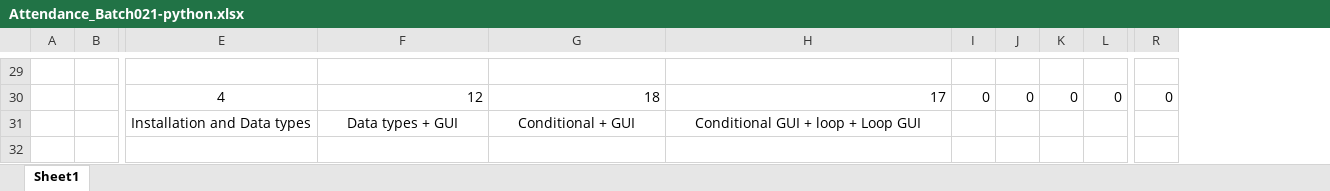
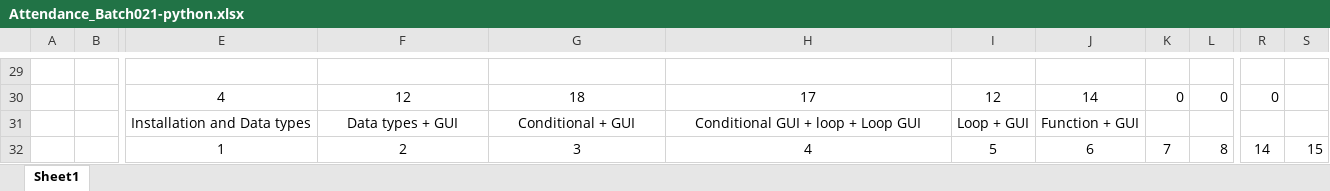
Before and after one commit to shr34sachin/workspace_python_2024_GrpI, an Excel workbook: Attendance_Batch021-python.xlsx, sheet Sheet1, drawn as a sheet; only a part is shown, gaps mark what is left out; values as stored, in another font and other column widths than the file's, no borders; removed rows and columns are numbered as before the commit, all else as after; rows hold the shown columns only; the diff covers the shown part only; the diff names each change by its address in the sheet, - before the commit and + after, or states it on an @@ line.

```diff
--- a/Attendance_Batch021-python.xlsx (sheet Sheet1)
+++ b/Attendance_Batch021-python.xlsx (sheet Sheet1)
-column I, row 30: 0
-column J, row 30: 0
+column I, rows 30-31: 12 | Loop + GUI
+column J, rows 30-31: 14 | Function + GUI
+column S, empty
-F30:H30 alignment: right
+F30:H30 alignment: center
+row 32:  |  | 1 | 2 | 3 | 4 | 5 | 6 | 7 | 8 | 14 | 15
```
Also changed, not shown: cell formats elsewhere in this sheet, 2 other files.
